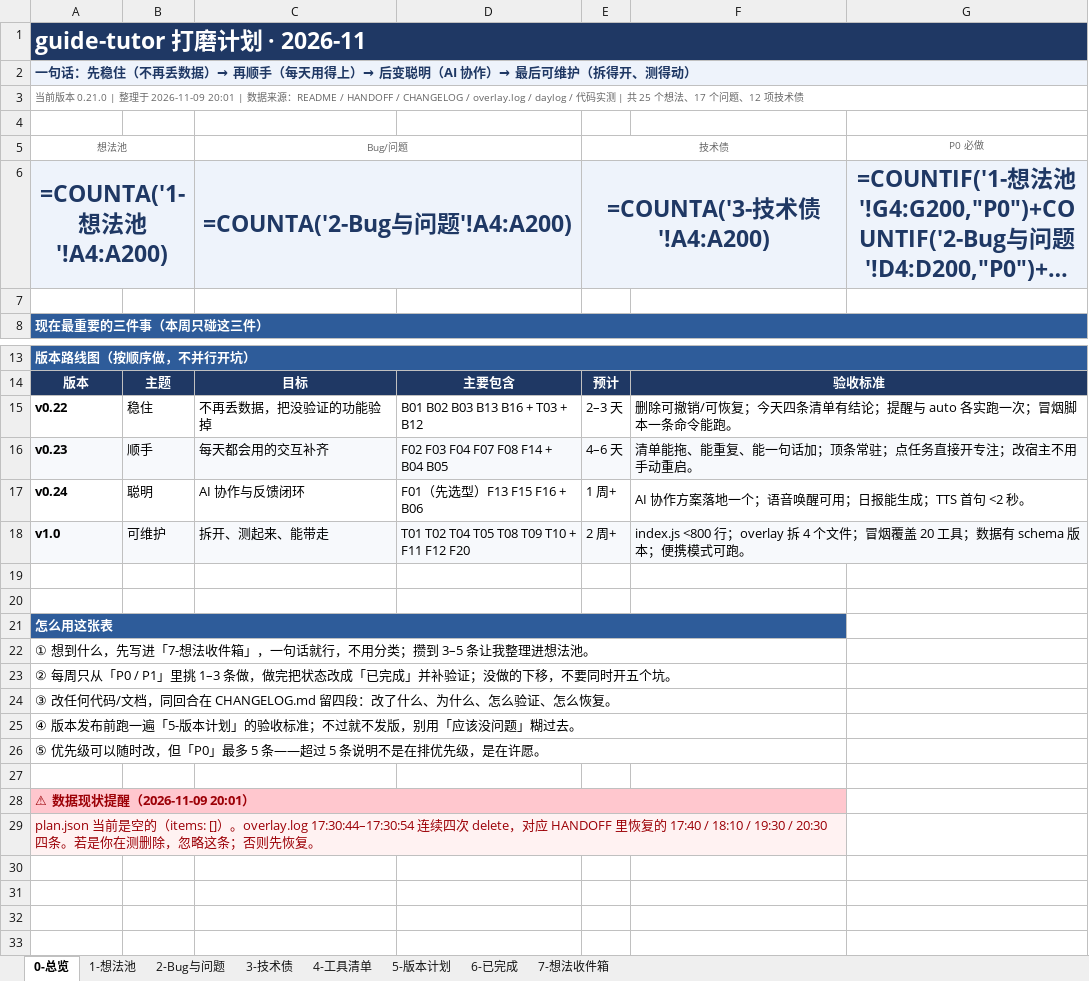
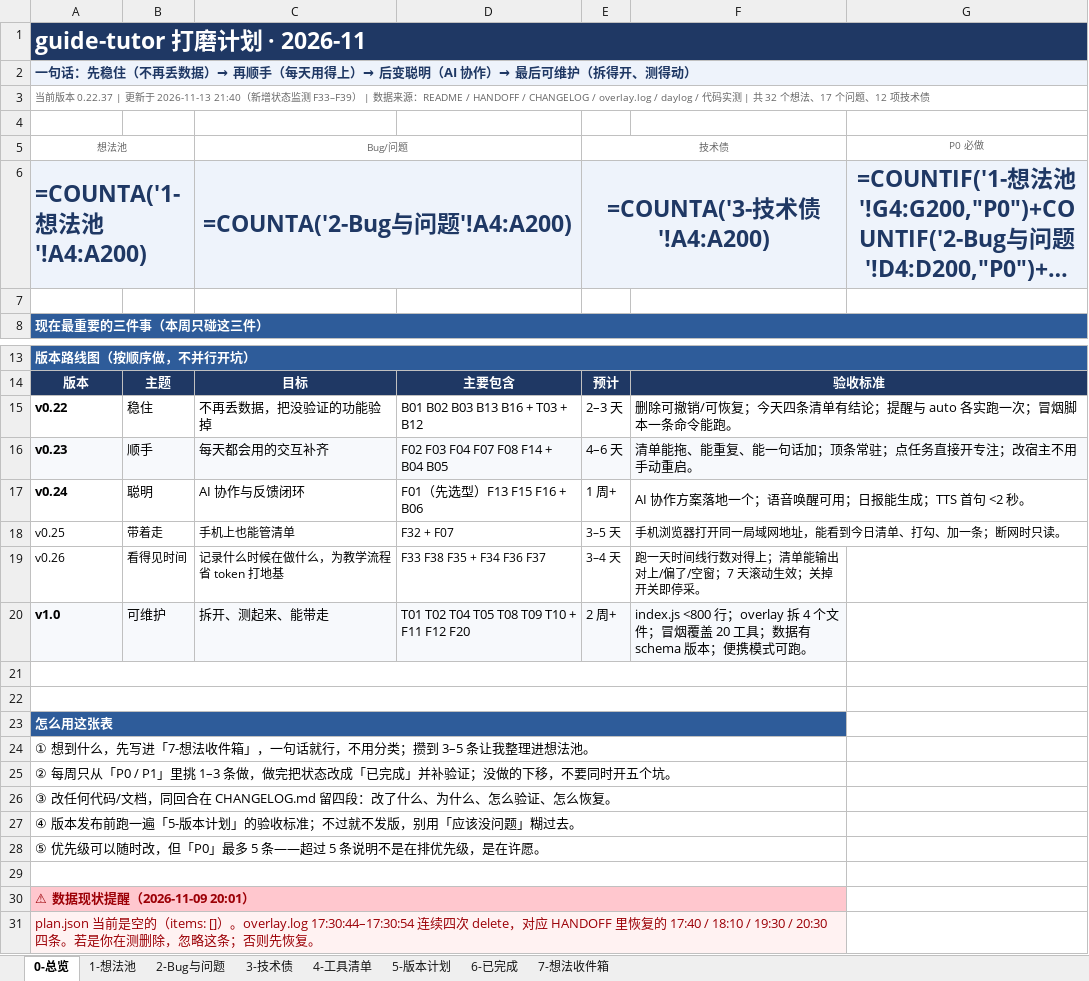
Before and after one commit to fahsq72lan/dsh-guide-tutor, an Excel workbook: planning/打磨计划-2026-11.xlsx, sheet 0-总览, drawn as a sheet; only a part is shown, gaps mark what is left out; long unchanged cells end in …; values as stored, in another font and other column widths than the file's, no borders; formulas without a stored value are shown as written; removed rows and columns are numbered as before the commit, all else as after; the diff names each change by its address in the sheet, - before the commit and + after, or states it on an @@ line.

```diff
--- a/planning/打磨计划-2026-11.xlsx (sheet 0-总览)
+++ b/planning/打磨计划-2026-11.xlsx (sheet 0-总览)
-A3 (想法池): …前版本 0.21.0 | 整理于 2026-11-09 20:01 | 数据来源：README / HANDOFF / CHANGELOG / overlay.log / daylog / 代码实测 | 共 25 个想法、…
+A3 (想法池): …前版本 0.22.37 | 更新于 2026-11-13 21:40（新增状态监测 F33–F39） | 数据来源：README / HANDOFF / CHANGELOG / overlay.log / daylog / 代码实测 | 共 32 个想法、…
-A6 alignment: center
+A6 alignment: left
+row 18: v0.25 | 带着走 | 手机上也能管清单 | F32 + F07 | 3–5 天 | 手机浏览器打开同一局域网地址，能看到今日清单、打勾、加一条；断网时只读。
+row 19: v0.26 | 看得见时间 | 记录什么时候在做什么，为教学流程省 token 打地基 | F33 F38 F35 + F34 F36 F37 | 3–4 天 | 跑一天时间线行数对得上；清单能输出对上/偏了/空窗；7 天滚动生效；关掉开关即停采。
-F18:G18 merged
+A21:F21 merged
+A22:F22 merged
+A29:F29 merged
```
Also changed, not shown: sheet 1-想法池, sheet 2-Bug与问题, sheet 7-想法收件箱, sheet 5-版本计划, 11 other files.
